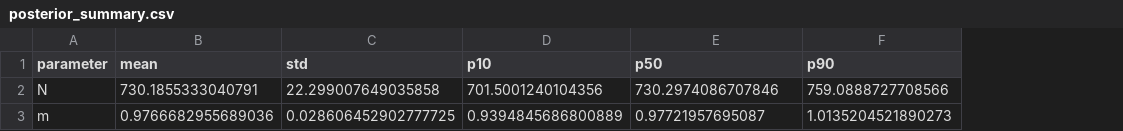
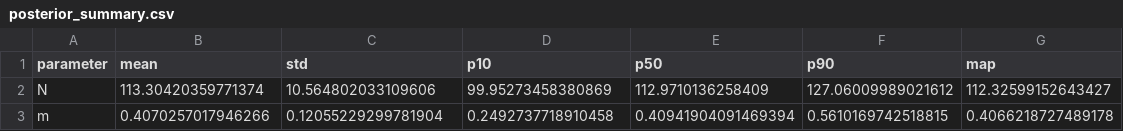
Before and after one commit to 0xH3lium/pmb, a CSV file: outputs/posterior_summary.csv, drawn as a sheet; the diff names each change by its address in the sheet, - before the commit and + after, or states it on an @@ line.

```diff
--- a/outputs/posterior_summary.csv
+++ b/outputs/posterior_summary.csv
+column G (map), rows 2-3: 112.32599152643427 | 0.4066218727489178
-B2 (mean): 730.1855333040791
+B2 (mean): 113.30420359771374
-C2 (std): 22.299007649035858
+C2 (std): 10.564802033109606
-D2 (p10): 701.5001240104356
+D2 (p10): 99.95273458380869
-E2 (p50): 730.2974086707846
+E2 (p50): 112.9710136258409
-F2 (p90): 759.0888727708566
+F2 (p90): 127.06009989021612
-B3 (mean): 0.9766682955689036
+B3 (mean): 0.4070257017946266
-C3 (std): 0.028606452902777725
+C3 (std): 0.12055229299781904
-D3 (p10): 0.9394845686800889
+D3 (p10): 0.2492737718910458
-E3 (p50): 0.97721957695087
+E3 (p50): 0.40941904091469394
-F3 (p90): 1.0135204521890273
+F3 (p90): 0.5610169742518815
```
Also changed, not shown: data/production_data.csv, outputs/posterior_samples.csv, 11 other files.
